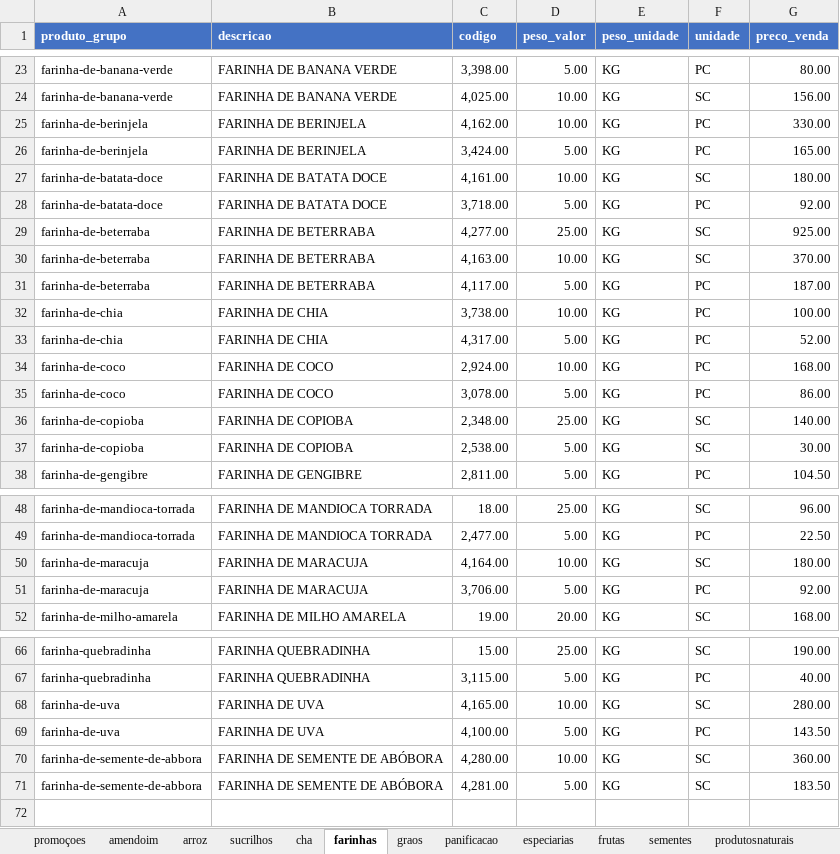
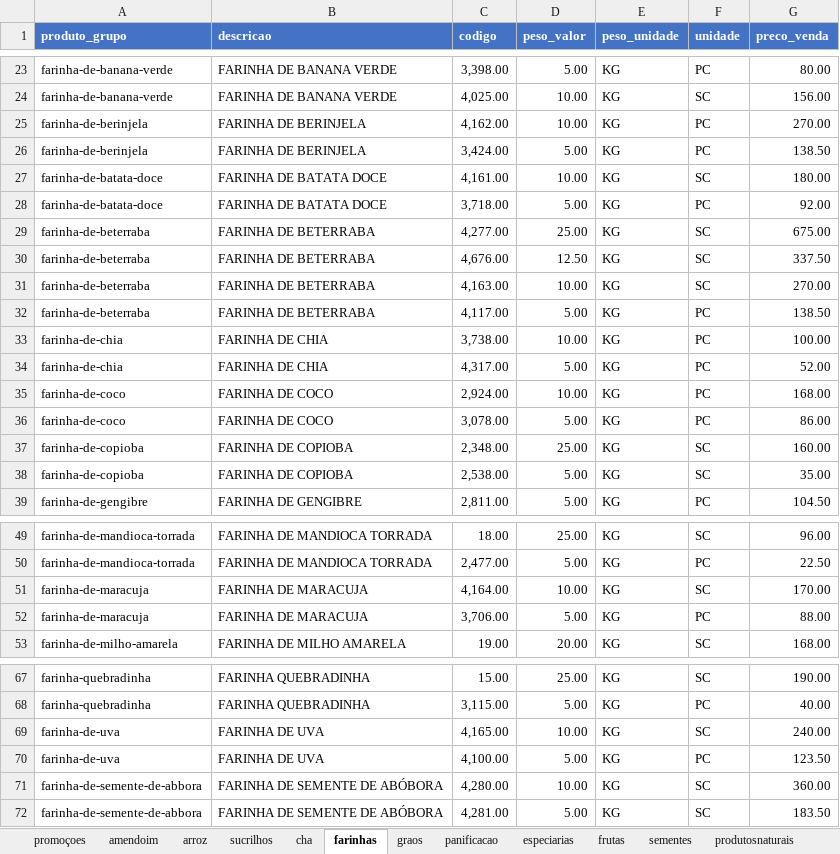
Before and after one commit to MuriloBastos6/Lista-de-Produtos-Bourached, an Excel workbook: data/ProdutosFomatodos.xlsx, sheet farinhas, drawn as a sheet; only a part is shown, gaps mark what is left out; values as stored, in another font and other column widths than the file's, no borders; addresses are those after the commit; the diff names each change by its address in the sheet, - before the commit and + after, or states it on an @@ line.

Commit message:
Atulizando preco 16/10

```diff
--- a/data/ProdutosFomatodos.xlsx (sheet farinhas)
+++ b/data/ProdutosFomatodos.xlsx (sheet farinhas)
-G25 (preco_venda): 330.00
+G25 (preco_venda): 270.00
-G26 (preco_venda): 165.00
+G26 (preco_venda): 138.50
-G29 (preco_venda): 925.00
+G29 (preco_venda): 675.00
+row 30: farinha-de-beterraba | FARINHA DE BETERRABA | 4,676.00 | 12.50 | KG | SC | 337.50
-G31 (preco_venda): 370.00
+G31 (preco_venda): 270.00
-G32 (preco_venda): 187.00
+G32 (preco_venda): 138.50
-G37 (preco_venda): 140.00
+G37 (preco_venda): 160.00
-G38 (preco_venda): 30.00
+G38 (preco_venda): 35.00
-G51 (preco_venda): 180.00
+G51 (preco_venda): 170.00
-G52 (preco_venda): 92.00
+G52 (preco_venda): 88.00
-G69 (preco_venda): 280.00
+G69 (preco_venda): 240.00
-G70 (preco_venda): 143.50
+G70 (preco_venda): 123.50
```
Also changed, not shown: sheet produtosnaturais, sheet graos, sheet amendoim, sheet especiarias, sheet frutas, sheet sementes, 2 more sheets, 1 other file.
